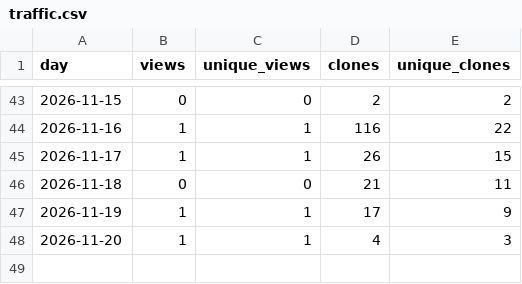
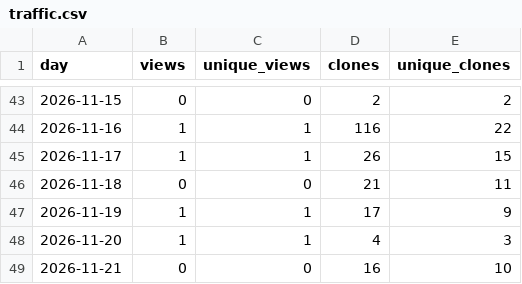
Before and after one commit to mzarov/qgis-ai-agent, a CSV file: traffic.csv, drawn as a sheet; only a part is shown, gaps mark what is left out.

```diff
--- a/traffic.csv
+++ b/traffic.csv
@@ -48 +48,2 @@ day,views,unique_views,clones,unique_clones
 2026-11-20,1,1,4,3
+2026-11-21,0,0,16,10
```
Also changed, not shown: downloads.csv, 2 other files.
